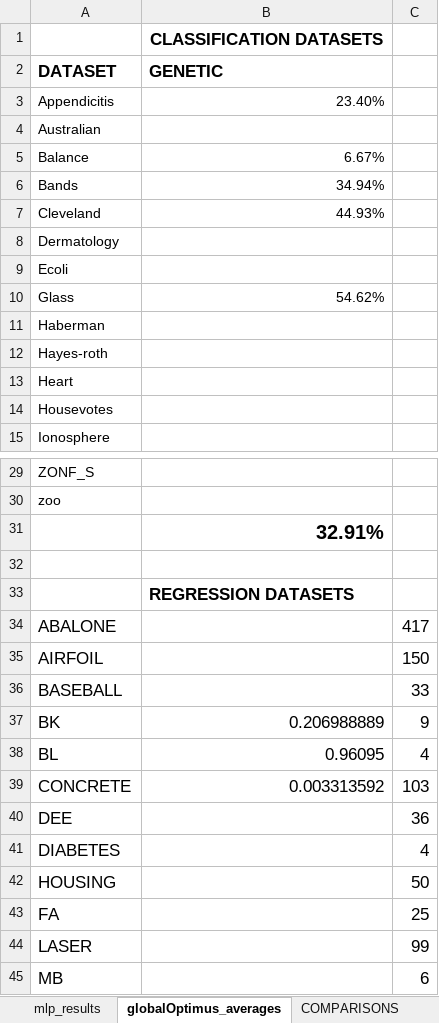
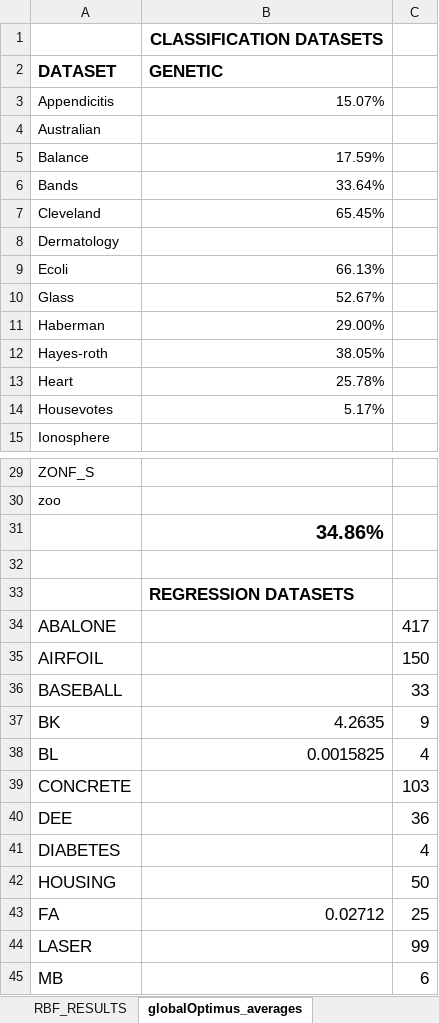
Before and after one commit to itsoulos/GlobalOptimus, an Excel workbook: doc/rbf_results.xlsx, sheet globalOptimus_averages, drawn as a sheet; only a part is shown, gaps mark what is left out; values as stored, in another font and other column widths than the file's, no borders; the diff covers the shown part only; the diff names each change by its address in the sheet, - before the commit and + after, or states it on an @@ line.

```diff
--- a/doc/rbf_results.xlsx (sheet globalOptimus_averages)
+++ b/doc/rbf_results.xlsx (sheet globalOptimus_averages)
-sheet tab: COMPARISONS
+sheet tab: RBF_RESULTS
-B3 (GENETIC): 23.40%
+B3 (GENETIC): 15.07%
-B5 (GENETIC): 6.67%
+B5 (GENETIC): 17.59%
-B6 (GENETIC): 34.94%
+B6 (GENETIC): 33.64%
-B7 (GENETIC): 44.93%
+B7 (GENETIC): 65.45%
-B9 (GENETIC): (empty)
+B9 (GENETIC): 66.13%
-B10 (GENETIC): 54.62%
+B10 (GENETIC): 52.67%
-B11 (GENETIC): (empty)
+B11 (GENETIC): 29.00%
-B12 (GENETIC): (empty)
+B12 (GENETIC): 38.05%
-B13 (GENETIC): (empty)
+B13 (GENETIC): 25.78%
-B14 (GENETIC): (empty)
+B14 (GENETIC): 5.17%
-B31 (GENETIC): 32.91%
+B31 (GENETIC): 34.86%
-B37 (GENETIC): 0.206988889
+B37 (GENETIC): 4.2635
-B38 (GENETIC): 0.96095
+B38 (GENETIC): 0.0015825
-B39 (GENETIC): 0.003313592
+B39 (GENETIC): (empty)
-B43 (GENETIC): (empty)
+B43 (GENETIC): 0.02712
```
Also changed, not shown: 1 edited cell elsewhere in this sheet, other sheet tabs, 9 other files.
